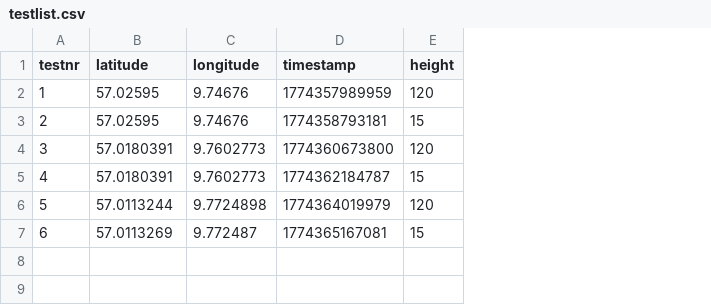
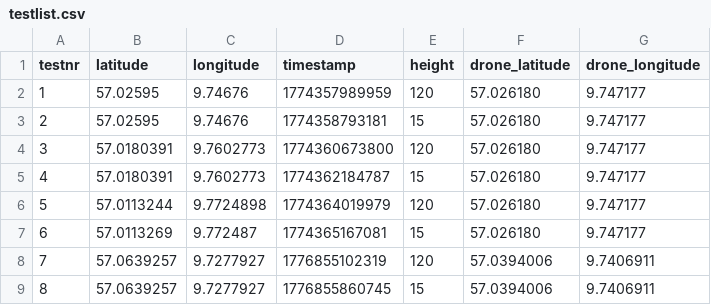
Before and after one commit to Bobelkop/P2, a CSV file: DATA/testlist.csv, drawn as a sheet; the diff names each change by its address in the sheet, - before the commit and + after, or states it on an @@ line.

```diff
--- a/DATA/testlist.csv
+++ b/DATA/testlist.csv
+column F (drone_latitude), rows 2-7: all 57.026180
+column G (drone_longitude), rows 2-7: all 9.747177
+row 8: 7 | 57.0639257 | 9.7277927 | 1776855102319 | 120 | 57.0394006 | 9.7406911
+row 9: 8 | 57.0639257 | 9.7277927 | 1776855860745 | 15 | 57.0394006 | 9.7406911
```
Also changed, not shown: 38 other files.
